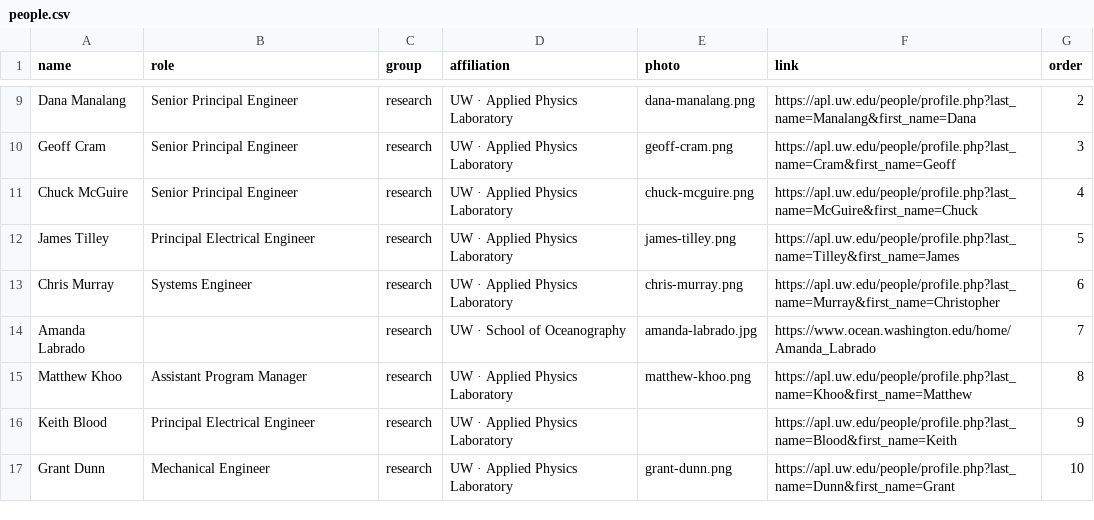
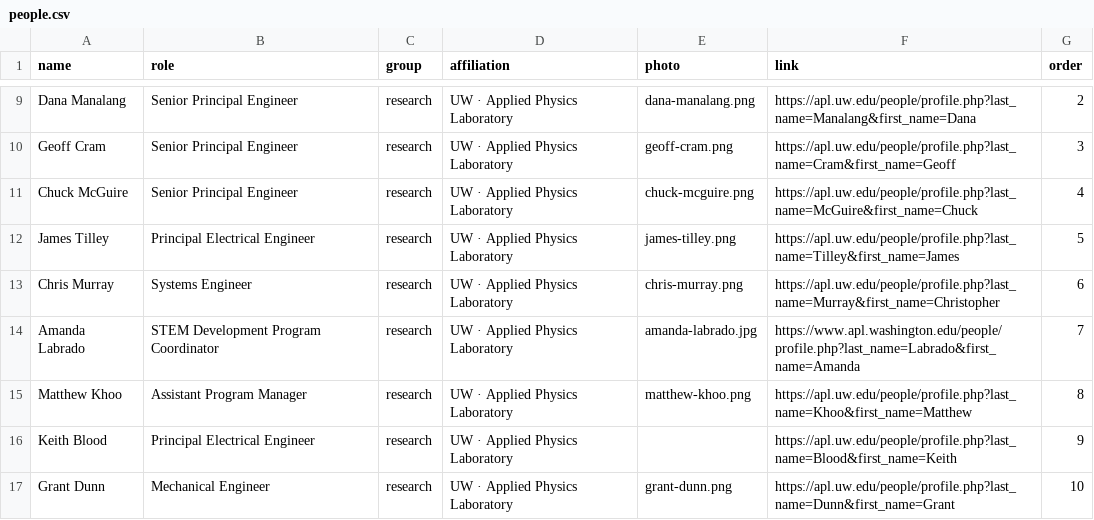
Before and after one commit to coszo-hub/coszo-hub.github.io, a CSV file: data/people.csv, drawn as a sheet; only a part is shown, gaps mark what is left out.

Commit message:
Add Amanda Labrado role/affiliation; remove postal office block from Contact (keep email)

```diff
--- a/data/people.csv
+++ b/data/people.csv
@@ -13,3 +13,3 @@ James Tilley,Principal Electrical Engineer,research,UW · Applied Physics Labora
 Chris Murray,Systems Engineer,research,UW · Applied Physics Laboratory,chris-murray.png,https://apl.uw.edu/people/profile.php?last_name=Murray&first_name=Christopher,6
-Amanda Labrado,,research,UW · School of Oceanography,amanda-labrado.jpg,https://www.ocean.washington.edu/home/Amanda_Labrado,7
+Amanda Labrado,STEM Development Program Coordinator,research,UW · Applied Physics Laboratory,amanda-labrado.jpg,https://www.apl.washington.edu/people/profile.php?last_name=Labrado&first_name=Amanda,7
 Matthew Khoo,Assistant Program Manager,research,UW · Applied Physics Laboratory,matthew-khoo.png,https://apl.uw.edu/people/profile.php?last_name=Khoo&first_name=Matthew,8
```
Also changed, not shown: 3 other files.
